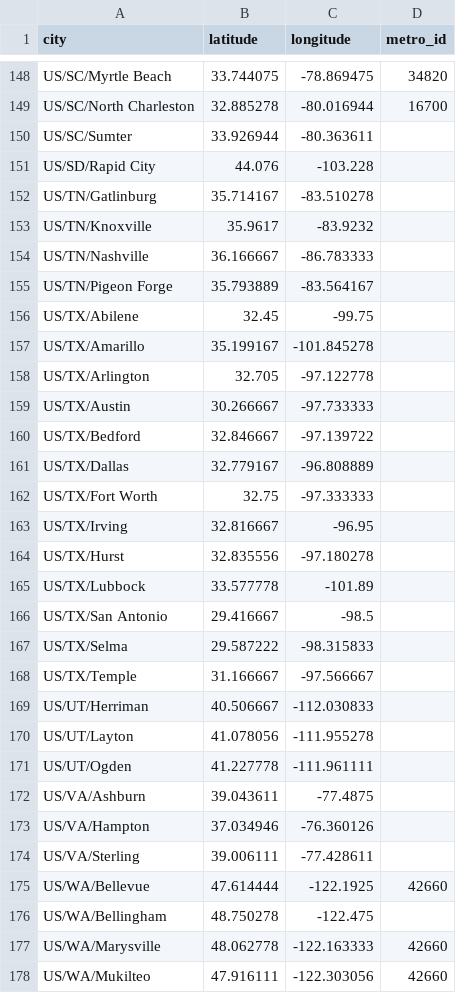
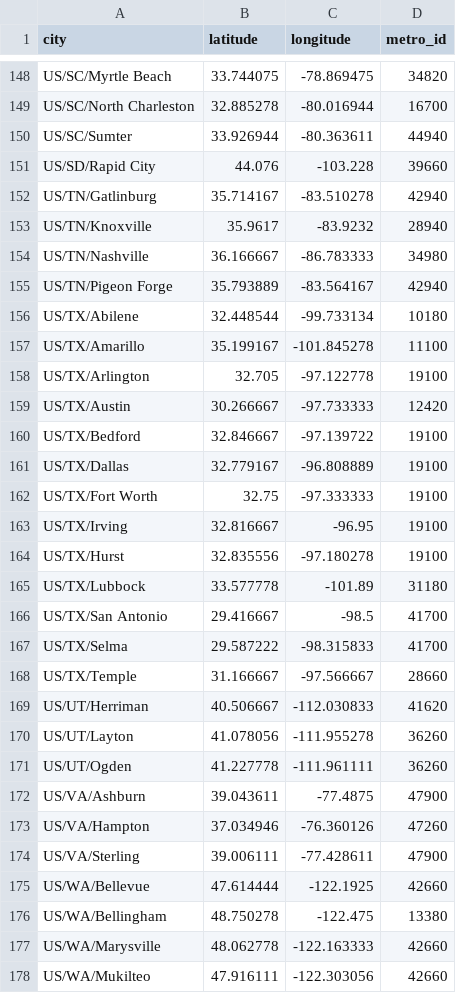
Before and after one commit to bogardpd/lodging_data_utils, a CSV file: data/cities.csv, drawn as a sheet; only a part is shown, gaps mark what is left out; the diff covers the shown part only.

```diff
--- a/data/cities.csv
+++ b/data/cities.csv
@@ -149,29 +149,29 @@ US/SC/Myrtle Beach,33.744075,-78.869475,34820
 US/SC/North Charleston,32.885278,-80.016944,16700
-US/SC/Sumter,33.926944,-80.363611,
-US/SD/Rapid City,44.076,-103.228,
-US/TN/Gatlinburg,35.714167,-83.510278,
-US/TN/Knoxville,35.9617,-83.9232,
-US/TN/Nashville,36.166667,-86.783333,
-US/TN/Pigeon Forge,35.793889,-83.564167,
-US/TX/Abilene,32.45,-99.75,
-US/TX/Amarillo,35.199167,-101.845278,
-US/TX/Arlington,32.705,-97.122778,
-US/TX/Austin,30.266667,-97.733333,
-US/TX/Bedford,32.846667,-97.139722,
-US/TX/Dallas,32.779167,-96.808889,
-US/TX/Fort Worth,32.75,-97.333333,
-US/TX/Irving,32.816667,-96.95,
-US/TX/Hurst,32.835556,-97.180278,
-US/TX/Lubbock,33.577778,-101.89,
-US/TX/San Antonio,29.416667,-98.5,
-US/TX/Selma,29.587222,-98.315833,
-US/TX/Temple,31.166667,-97.566667,
-US/UT/Herriman,40.506667,-112.030833,
-US/UT/Layton,41.078056,-111.955278,
-US/UT/Ogden,41.227778,-111.961111,
-US/VA/Ashburn,39.043611,-77.4875,
-US/VA/Hampton,37.034946,-76.360126,
-US/VA/Sterling,39.006111,-77.428611,
+US/SC/Sumter,33.926944,-80.363611,44940
+US/SD/Rapid City,44.076,-103.228,39660
+US/TN/Gatlinburg,35.714167,-83.510278,42940
+US/TN/Knoxville,35.9617,-83.9232,28940
+US/TN/Nashville,36.166667,-86.783333,34980
+US/TN/Pigeon Forge,35.793889,-83.564167,42940
+US/TX/Abilene,32.448544,-99.733134,10180
+US/TX/Amarillo,35.199167,-101.845278,11100
+US/TX/Arlington,32.705,-97.122778,19100
+US/TX/Austin,30.266667,-97.733333,12420
+US/TX/Bedford,32.846667,-97.139722,19100
+US/TX/Dallas,32.779167,-96.808889,19100
+US/TX/Fort Worth,32.75,-97.333333,19100
+US/TX/Irving,32.816667,-96.95,19100
+US/TX/Hurst,32.835556,-97.180278,19100
+US/TX/Lubbock,33.577778,-101.89,31180
+US/TX/San Antonio,29.416667,-98.5,41700
+US/TX/Selma,29.587222,-98.315833,41700
+US/TX/Temple,31.166667,-97.566667,28660
+US/UT/Herriman,40.506667,-112.030833,41620
+US/UT/Layton,41.078056,-111.955278,36260
+US/UT/Ogden,41.227778,-111.961111,36260
+US/VA/Ashburn,39.043611,-77.4875,47900
+US/VA/Hampton,37.034946,-76.360126,47260
+US/VA/Sterling,39.006111,-77.428611,47900
 US/WA/Bellevue,47.614444,-122.1925,42660
-US/WA/Bellingham,48.750278,-122.475,
+US/WA/Bellingham,48.750278,-122.475,13380
 US/WA/Marysville,48.062778,-122.163333,42660
```
Also changed, not shown: 38 edited cells elsewhere in this file, data/metro_areas.csv.
